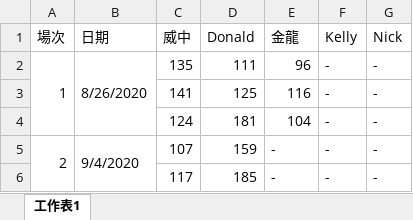
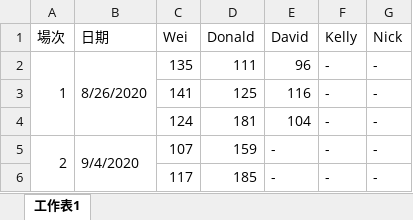
Before and after one commit to SinoDonald/BowlingWeb, an Excel workbook: BowlingWeb/App_Data/Data.xlsx, sheet 工作表1, drawn as a sheet; only a part is shown; values as stored, in another font and other column widths than the file's, no cell formats; the diff names each change by its address in the sheet, - before the commit and + after, or states it on an @@ line.

```diff
--- a/BowlingWeb/App_Data/Data.xlsx (sheet 工作表1)
+++ b/BowlingWeb/App_Data/Data.xlsx (sheet 工作表1)
-C1: 威中
+C1: Wei
-E1: 金龍
+E1: David
```
Also changed, not shown: cell formats, BowlingWeb/FileUploads/Data.xlsx, 25 other files.
